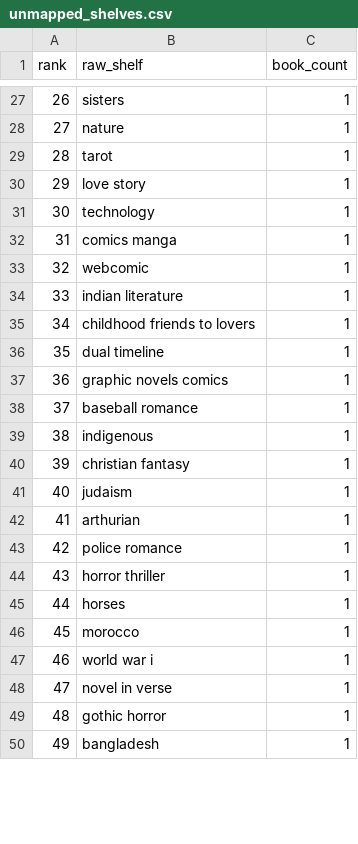
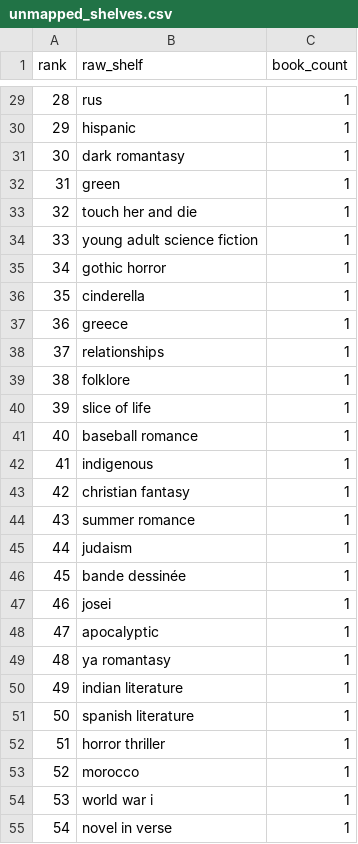
Before and after one commit to mariah32p/threnne-analytics, a CSV file: data/exports/unmapped_shelves.csv, drawn as a sheet; only a part is shown, gaps mark what is left out; removed rows and columns are numbered as before the commit, all else as after; the diff covers the shown part only; the diff names each change by its address in the sheet, - before the commit and + after, or states it on an @@ line.

```diff
--- a/data/exports/unmapped_shelves.csv
+++ b/data/exports/unmapped_shelves.csv
@@ column A (rank) renumbered from row 10 down @@
-B29 (raw_shelf): sisters
+B29 (raw_shelf): rus
-B30 (raw_shelf): nature
+B30 (raw_shelf): hispanic
-row 29: 28 | tarot | 1
-B31 (raw_shelf): love story
+B31 (raw_shelf): dark romantasy
-B32 (raw_shelf): technology
+B32 (raw_shelf): green
-B33 (raw_shelf): comics manga
+B33 (raw_shelf): touch her and die
-row 33: 32 | webcomic | 1
-B34 (raw_shelf): indian literature
+B34 (raw_shelf): young adult science fiction
-B35 (raw_shelf): childhood friends to lovers
+B35 (raw_shelf): gothic horror
-B36 (raw_shelf): dual timeline
+B36 (raw_shelf): cinderella
+row 37: 36 | greece | 1
-B38 (raw_shelf): graphic novels comics
+B38 (raw_shelf): relationships
+row 39: 38 | folklore | 1
+row 40: 39 | slice of life | 1
+row 44: 43 | summer romance | 1
+row 46: 45 | bande dessinée | 1
+row 47: 46 | josei | 1
+row 48: 47 | apocalyptic | 1
+row 49: 48 | ya romantasy | 1
-B50 (raw_shelf): arthurian
+B50 (raw_shelf): indian literature
-B51 (raw_shelf): police romance
+B51 (raw_shelf): spanish literature
-row 45: 44 | horses | 1
-row 49: 48 | gothic horror | 1
-row 50: 49 | bangladesh | 1
```
Also changed, not shown: 9 added rows, 6 removed rows, 1 moved row and 12 edited cells elsewhere in this file, data/exports/forecast_report.csv, data/exports/forecast_stacks_report.csv, 3 other files.
